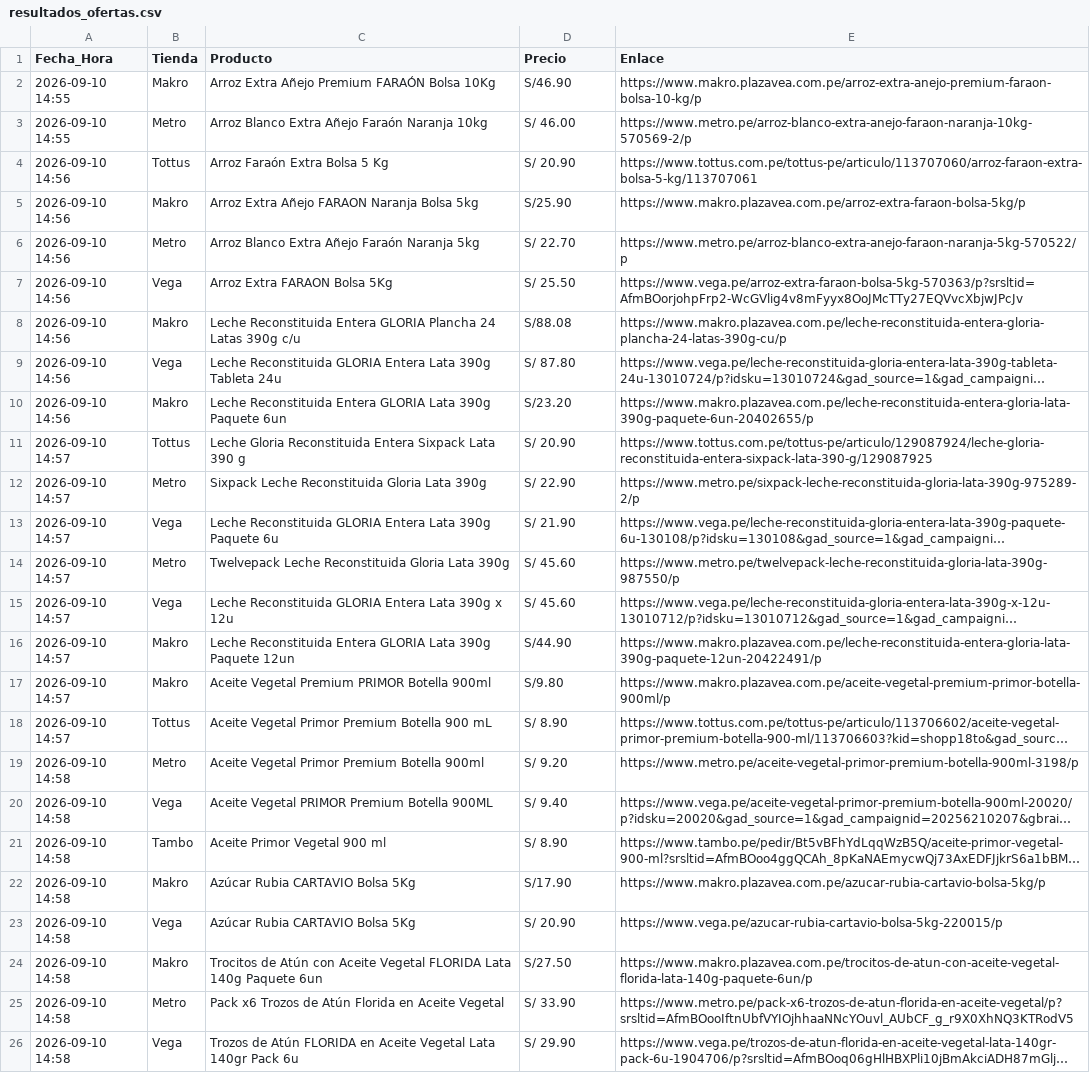
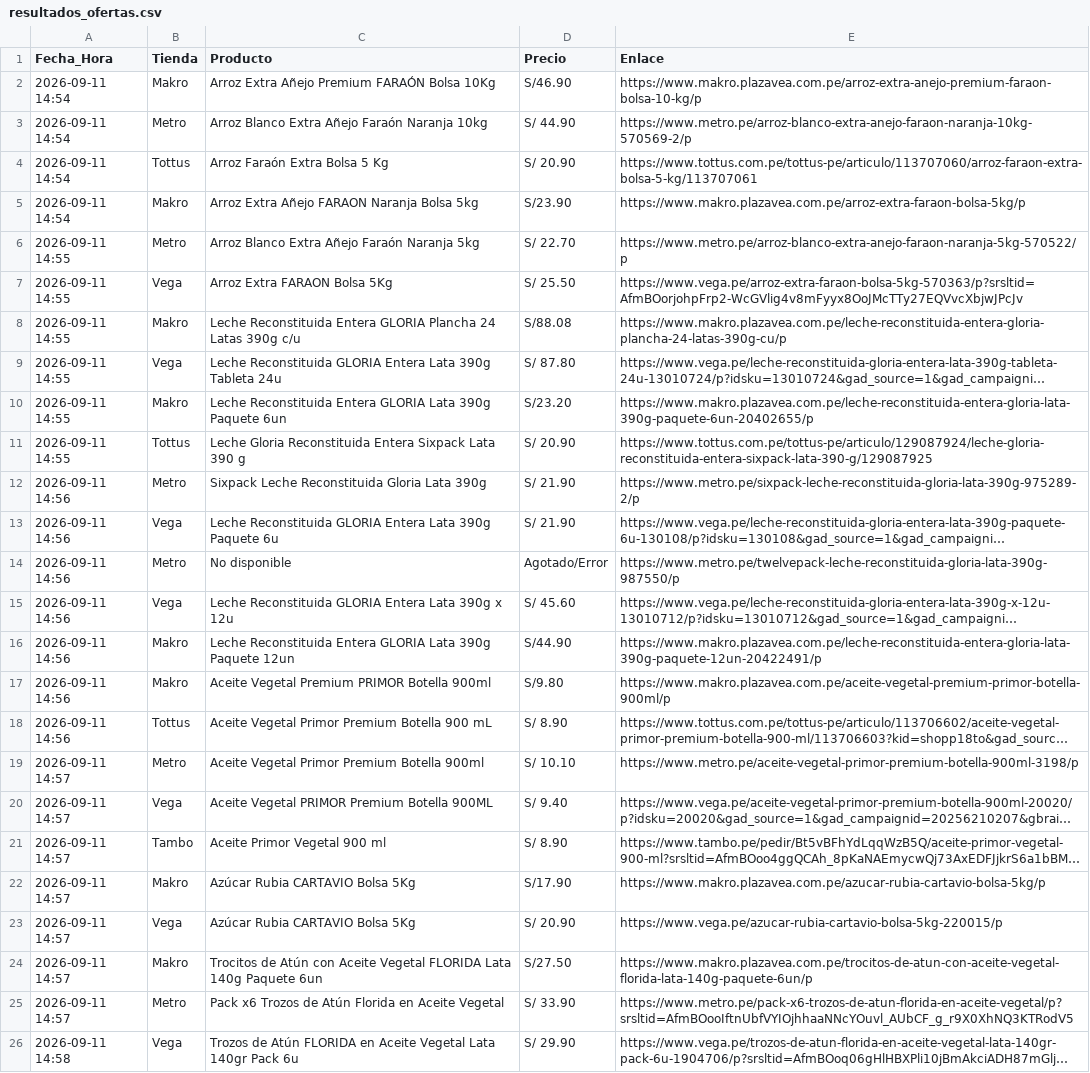
Before and after one commit to rporrasd/TrivagoMercados, a CSV file: resultados_ofertas.csv, drawn as a sheet; long unchanged cells end in …; the diff names each change by its address in the sheet, - before the commit and + after, or states it on an @@ line.

Commit message:
Actualización diaria de precios

```diff
--- a/resultados_ofertas.csv
+++ b/resultados_ofertas.csv
-A2:A3 (Fecha_Hora): 2026-09-10 14:55
+A2:A3 (Fecha_Hora): 2026-09-11 14:54
-D3 (Precio): S/ 46.00
+D3 (Precio): S/ 44.90
-A4:A5 (Fecha_Hora): 2026-09-10 14:56
+A4:A5 (Fecha_Hora): 2026-09-11 14:54
-D5 (Precio): S/25.90
+D5 (Precio): S/23.90
-A6:A10 (Fecha_Hora): 2026-09-10 14:56
+A6:A10 (Fecha_Hora): 2026-09-11 14:55
-A11 (Fecha_Hora): 2026-09-10 14:57
+A11 (Fecha_Hora): 2026-09-11 14:55
-A12:A18 (Fecha_Hora): 2026-09-10 14:57
+A12:A18 (Fecha_Hora): 2026-09-11 14:56
-D12 (Precio): S/ 22.90
+D12 (Precio): S/ 21.90
-C14 (Producto): Twelvepack Leche Reconstituida Gloria Lata 390g
+C14 (Producto): No disponible
-D14 (Precio): S/ 45.60
+D14 (Precio): Agotado/Error
-A19:A25 (Fecha_Hora): 2026-09-10 14:58
+A19:A25 (Fecha_Hora): 2026-09-11 14:57
-D19 (Precio): S/ 9.20
+D19 (Precio): S/ 10.10
-A26 (Fecha_Hora): 2026-09-10 14:58
+A26 (Fecha_Hora): 2026-09-11 14:58
```
